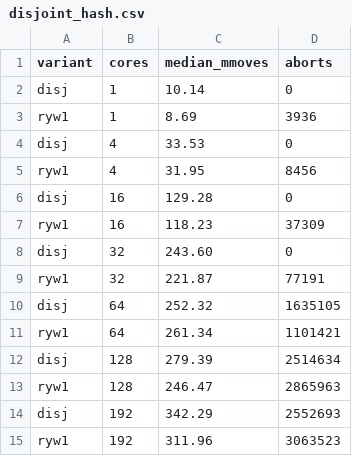
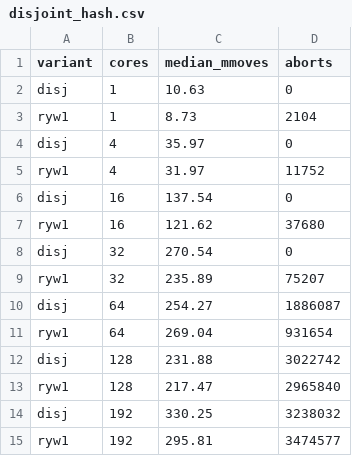
Before and after one commit to compudj/efficios-trie-benchmark, a CSV file: scripts/disjoint_hash.csv, drawn as a sheet.

```diff
--- a/scripts/disjoint_hash.csv
+++ b/scripts/disjoint_hash.csv
@@ -1,15 +1,15 @@
 variant,cores,median_mmoves,aborts
-disj,1,10.14,0
-ryw1,1,8.69,3936
-disj,4,33.53,0
-ryw1,4,31.95,8456
-disj,16,129.28,0
-ryw1,16,118.23,37309
-disj,32,243.60,0
-ryw1,32,221.87,77191
-disj,64,252.32,1635105
-ryw1,64,261.34,1101421
-disj,128,279.39,2514634
-ryw1,128,246.47,2865963
-disj,192,342.29,2552693
-ryw1,192,311.96,3063523
+disj,1,10.63,0
+ryw1,1,8.73,2104
+disj,4,35.97,0
+ryw1,4,31.97,11752
+disj,16,137.54,0
+ryw1,16,121.62,37680
+disj,32,270.54,0
+ryw1,32,235.89,75207
+disj,64,254.27,1886087
+ryw1,64,269.04,931654
+disj,128,231.88,3022742
+ryw1,128,217.47,2965840
+disj,192,330.25,3238032
+ryw1,192,295.81,3474577
```
Also changed, not shown: scripts/mvrlu_vs_txn.csv, scripts/txn_vs_existence_skiplist.csv, 3 other files.
